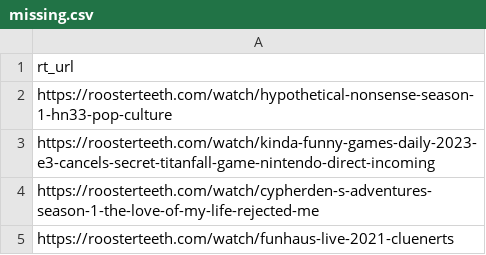
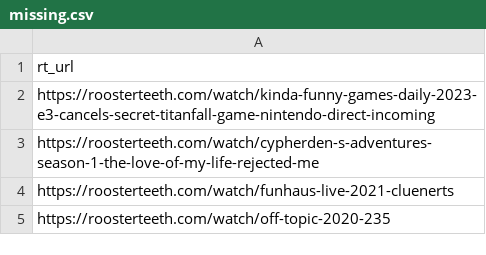
Before and after one commit to shiruken/rt-archive, a CSV file: docs/missing/missing.csv, drawn as a sheet; only a part is shown; the shorter side is filled out with more unchanged rows; the diff names each change by its address in the sheet, - before the commit and + after, or states it on an @@ line.

```diff
--- a/docs/missing/missing.csv
+++ b/docs/missing/missing.csv
-row 2: https://roosterteeth.com/watch/hypothetical-nonsense-season-1-hn33-pop-culture
```
Also changed, not shown: 5 other files.
